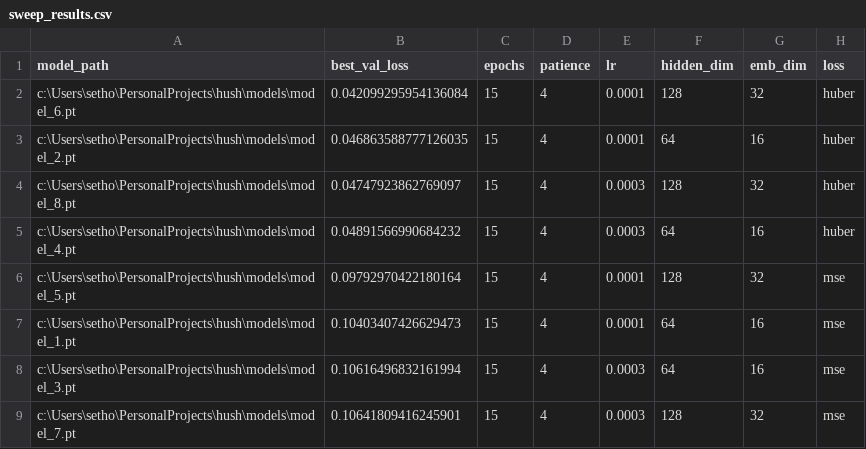
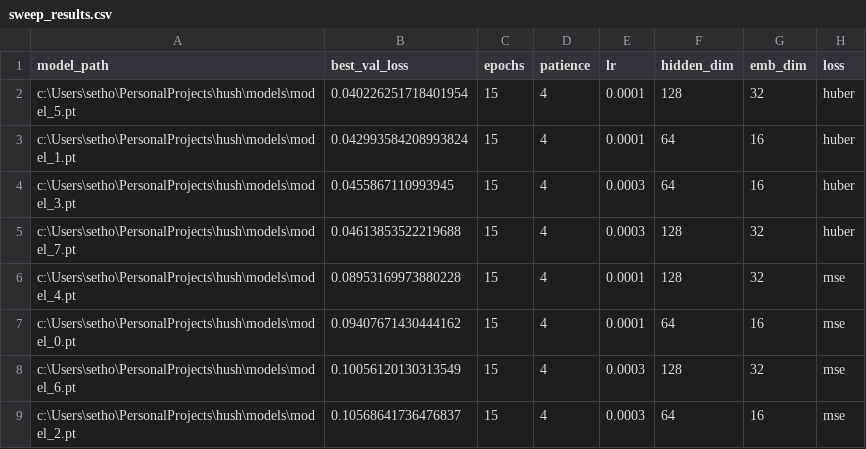
Before and after one commit to zeeeeth/hush, a CSV file: models/sweep_results.csv, drawn as a sheet.

```diff
--- a/models/sweep_results.csv
+++ b/models/sweep_results.csv
@@ -1,9 +1,9 @@
 model_path,best_val_loss,epochs,patience,lr,hidden_dim,emb_dim,loss
-c:\Users\setho\PersonalProjects\hush\models\model_6.pt,0.042099295954136084,15,4,0.0001,128,32,huber
-c:\Users\setho\PersonalProjects\hush\models\model_2.pt,0.046863588777126035,15,4,0.0001,64,16,huber
-c:\Users\setho\PersonalProjects\hush\models\model_8.pt,0.04747923862769097,15,4,0.0003,128,32,huber
-c:\Users\setho\PersonalProjects\hush\models\model_4.pt,0.04891566990684232,15,4,0.0003,64,16,huber
-c:\Users\setho\PersonalProjects\hush\models\model_5.pt,0.09792970422180164,15,4,0.0001,128,32,mse
-c:\Users\setho\PersonalProjects\hush\models\model_1.pt,0.10403407426629473,15,4,0.0001,64,16,mse
-c:\Users\setho\PersonalProjects\hush\models\model_3.pt,0.10616496832161994,15,4,0.0003,64,16,mse
-c:\Users\setho\PersonalProjects\hush\models\model_7.pt,0.10641809416245901,15,4,0.0003,128,32,mse
+c:\Users\setho\PersonalProjects\hush\models\model_5.pt,0.040226251718401954,15,4,0.0001,128,32,huber
+c:\Users\setho\PersonalProjects\hush\models\model_1.pt,0.042993584208993824,15,4,0.0001,64,16,huber
+c:\Users\setho\PersonalProjects\hush\models\model_3.pt,0.0455867110993945,15,4,0.0003,64,16,huber
+c:\Users\setho\PersonalProjects\hush\models\model_7.pt,0.04613853522219688,15,4,0.0003,128,32,huber
+c:\Users\setho\PersonalProjects\hush\models\model_4.pt,0.08953169973880228,15,4,0.0001,128,32,mse
+c:\Users\setho\PersonalProjects\hush\models\model_0.pt,0.09407671430444162,15,4,0.0001,64,16,mse
+c:\Users\setho\PersonalProjects\hush\models\model_6.pt,0.10056120130313549,15,4,0.0003,128,32,mse
+c:\Users\setho\PersonalProjects\hush\models\model_2.pt,0.10568641736476837,15,4,0.0003,64,16,mse
```
Also changed, not shown: data/processed/ComplexNodes.csv, models/test_evaluation_results.csv, 22 other files.
